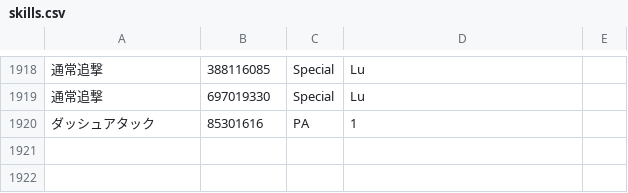
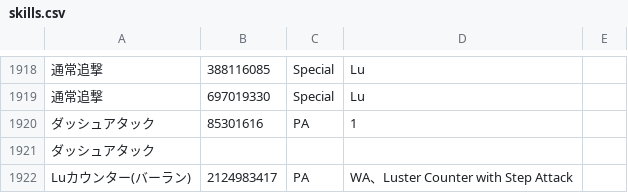
Before and after one commit to Root-Vul/opcsv, a CSV file: skills.csv, drawn as a sheet; only a part is shown, gaps mark what is left out; the diff names each change by its address in the sheet, - before the commit and + after, or states it on an @@ line.

Commit message:
Update skills.csv

```diff
--- a/skills.csv
+++ b/skills.csv
+row 1921: ダッシュアタック
+row 1922: Luカウンター(バーラン) | 2124983417 | PA | WA、Luster Counter with Step Attack
```
